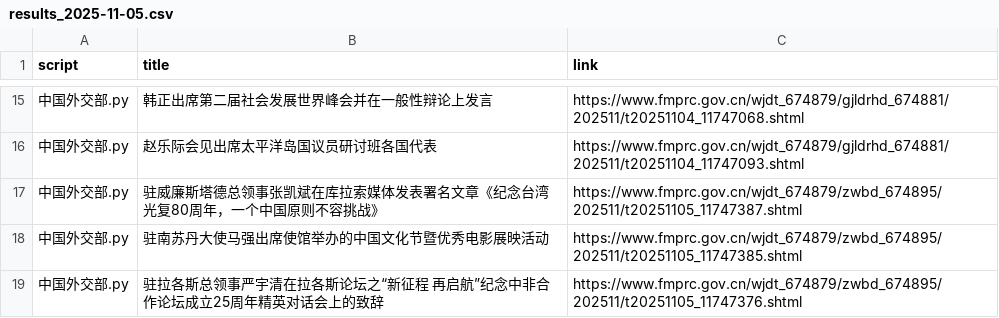
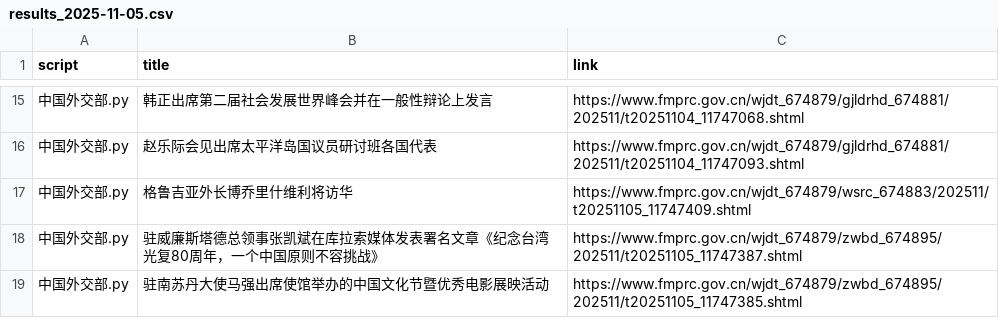
Before and after one commit to KACSH9/---, a CSV file: results_2025-11-05.csv, drawn as a sheet; only a part is shown, gaps mark what is left out; the shorter side is filled out with more unchanged rows; the diff covers the shown part only; the diff names each change by its address in the sheet, - before the commit and + after, or states it on an @@ line.

```diff
--- a/results_2025-11-05.csv
+++ b/results_2025-11-05.csv
+row 17: 中国外交部.py | 格鲁吉亚外长博乔里什维利将访华 | https://www.fmprc.gov.cn/wjdt_674879/wsrc_674883/202511/t20251105_11747409.shtml
```
Also changed, not shown: 12 added rows and 1 removed row elsewhere in this file.
